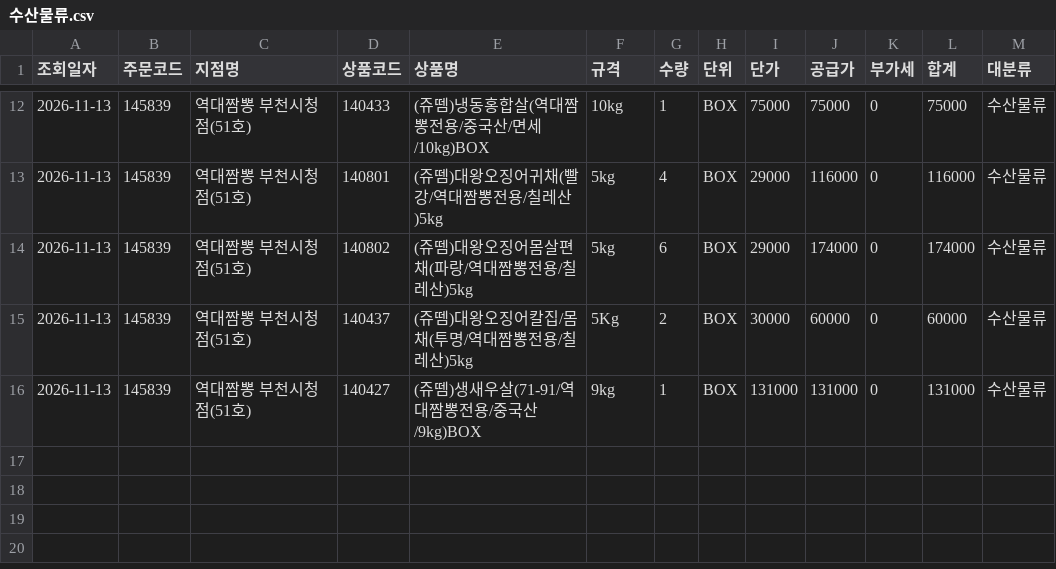
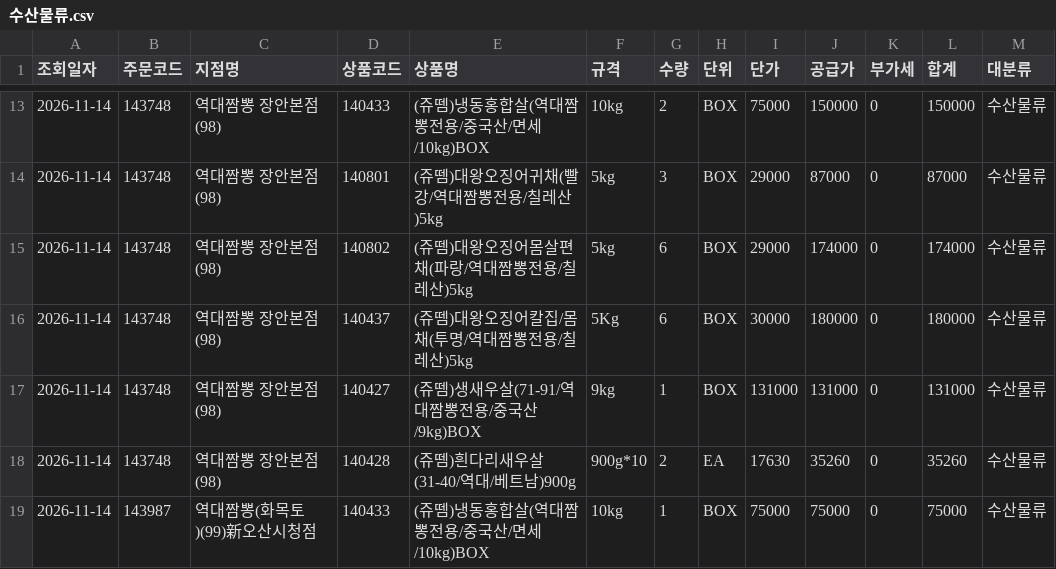
Before and after one commit to dampd21/Sajodaerim, a CSV file: output/by_category/수산물류.csv, drawn as a sheet; only a part is shown, gaps mark what is left out; the diff covers the shown part only.

```diff
--- a/output/by_category/수산물류.csv
+++ b/output/by_category/수산물류.csv
@@ -12,5 +13,7 @@
-2026-11-13,145839,역대짬뽕 부천시청점(51호),140433,(쥬뗌)냉동홍합살(역대짬뽕전용/중국산/면세/10kg)BOX,10kg,1,BOX,75000,75000,0,75000,수산물류
-2026-11-13,145839,역대짬뽕 부천시청점(51호),140801,(쥬뗌)대왕오징어귀채(빨강/역대짬뽕전용/칠레산)5kg,5kg,4,BOX,29000,116000,0,116000,수산물류
-2026-11-13,145839,역대짬뽕 부천시청점(51호),140802,(쥬뗌)대왕오징어몸살편채(파랑/역대짬뽕전용/칠레산)5kg,5kg,6,BOX,29000,174000,0,174000,수산물류
-2026-11-13,145839,역대짬뽕 부천시청점(51호),140437,(쥬뗌)대왕오징어칼집/몸채(투명/역대짬뽕전용/칠레산)5kg,5Kg,2,BOX,30000,60000,0,60000,수산물류
-2026-11-13,145839,역대짬뽕 부천시청점(51호),140427,(쥬뗌)생새우살(71-91/역대짬뽕전용/중국산/9kg)BOX,9kg,1,BOX,131000,131000,0,131000,수산물류
+2026-11-14,143748,역대짬뽕 장안본점(98),140433,(쥬뗌)냉동홍합살(역대짬뽕전용/중국산/면세/10kg)BOX,10kg,2,BOX,75000,150000,0,150000,수산물류
+2026-11-14,143748,역대짬뽕 장안본점(98),140801,(쥬뗌)대왕오징어귀채(빨강/역대짬뽕전용/칠레산)5kg,5kg,3,BOX,29000,87000,0,87000,수산물류
+2026-11-14,143748,역대짬뽕 장안본점(98),140802,(쥬뗌)대왕오징어몸살편채(파랑/역대짬뽕전용/칠레산)5kg,5kg,6,BOX,29000,174000,0,174000,수산물류
+2026-11-14,143748,역대짬뽕 장안본점(98),140437,(쥬뗌)대왕오징어칼집/몸채(투명/역대짬뽕전용/칠레산)5kg,5Kg,6,BOX,30000,180000,0,180000,수산물류
+2026-11-14,143748,역대짬뽕 장안본점(98),140427,(쥬뗌)생새우살(71-91/역대짬뽕전용/중국산/9kg)BOX,9kg,1,BOX,131000,131000,0,131000,수산물류
+2026-11-14,143748,역대짬뽕 장안본점(98),140428,(쥬뗌)흰다리새우살(31-40/역대/베트남)900g,900g*10,2,EA,17630,35260,0,35260,수산물류
+2026-11-14,143987,역대짬뽕(화목토)(99)新오산시청점,140433,(쥬뗌)냉동홍합살(역대짬뽕전용/중국산/면세/10kg)BOX,10kg,1,BOX,75000,75000,0,75000,수산물류
```
Also changed, not shown: 3 added rows, 2 removed rows and 37 edited cells elsewhere in this file, output/by_category/공산품류.csv, output/by_category/용품류.csv, 10 other files.
